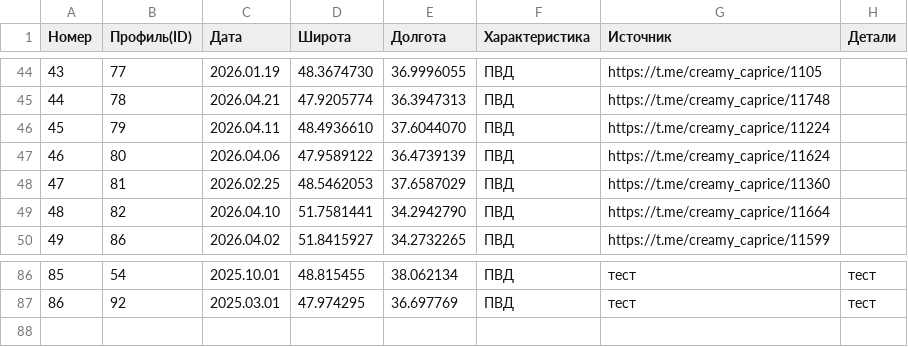
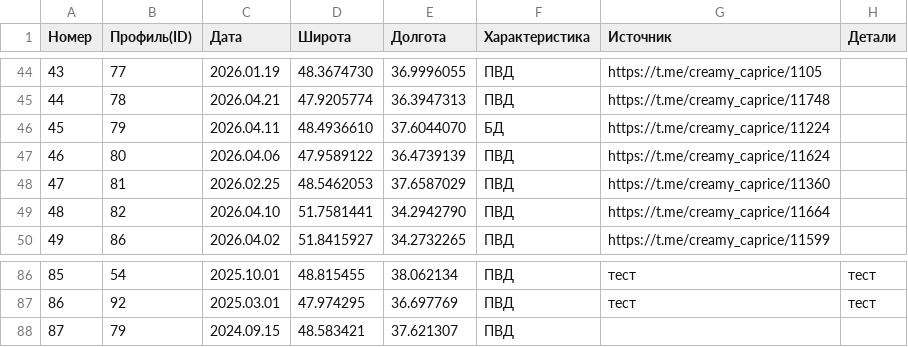
Before and after one commit to mini-krowka/mapsite, a CSV file: kml/Geolocations/UnitsUA.csv, drawn as a sheet; only a part is shown, gaps mark what is left out.

Commit message:
Add files via upload

```diff
--- a/kml/Geolocations/UnitsUA.csv
+++ b/kml/Geolocations/UnitsUA.csv
@@ -45,3 +45,3 @@
 44,78,2026.04.21,47.9205774,36.3947313,ПВД,https://t.me/creamy_caprice/11748,
-45,79,2026.04.11,48.4936610,37.6044070,ПВД,https://t.me/creamy_caprice/11224,
+45,79,2026.04.11,48.4936610,37.6044070,БД,https://t.me/creamy_caprice/11224,
 46,80,2026.04.06,47.9589122,36.4739139,ПВД,https://t.me/creamy_caprice/11624,
@@ -87 +87,2 @@
 86,92,2025.03.01,47.974295,36.697769,ПВД,тест,тест
+87,79,2024.09.15,48.583421,37.621307,ПВД,,
```
